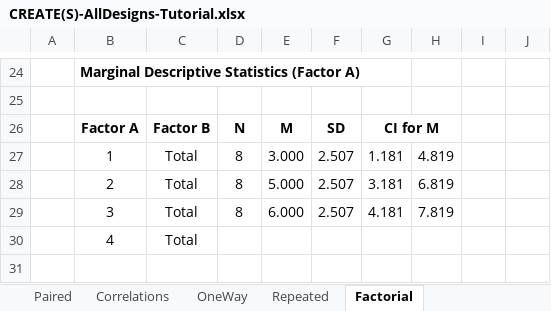
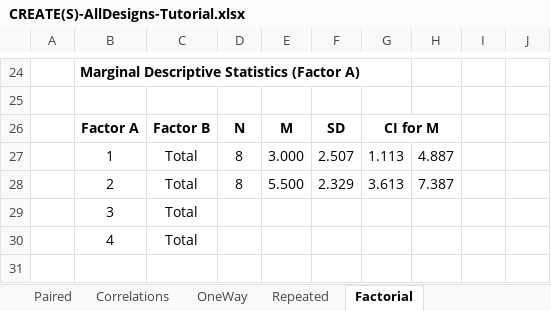
Before and after one commit to cwendorf/BASE, an Excel workbook: CREATE/CREATE(S)-AllDesigns-Tutorial.xlsx, sheet Factorial, drawn as a sheet; only a part is shown, gaps mark what is left out; values as stored, in another font and other column widths than the file's, no borders; removed rows and columns are numbered as before the commit, all else as after; the diff covers the shown part only; the diff names each change by its address in the sheet, - before the commit and + after, or states it on an @@ line.

```diff
--- a/CREATE/CREATE(S)-AllDesigns-Tutorial.xlsx (sheet Factorial)
+++ b/CREATE/CREATE(S)-AllDesigns-Tutorial.xlsx (sheet Factorial)
-G27: 1.181
+G27: 1.113
-H27: 4.819
+H27: 4.887
-row 28:  | 2 | Total | 8 | 5.000 | 2.507 | 3.181 | 6.819
-row 29:  | 3 | Total | 8 | 6.000 | 2.507 | 4.181 | 7.819
+row 28:  | 2 | Total | 8 | 5.500 | 2.329 | 3.613 | 7.387
+row 29:  | 3 | Total
```
Also changed, not shown: 9 added rows, 9 removed rows and 9 edited cells elsewhere in this sheet, hidden cells, CREATE/CREATE(D)-AllDesigns-Tutorial.xlsx.
